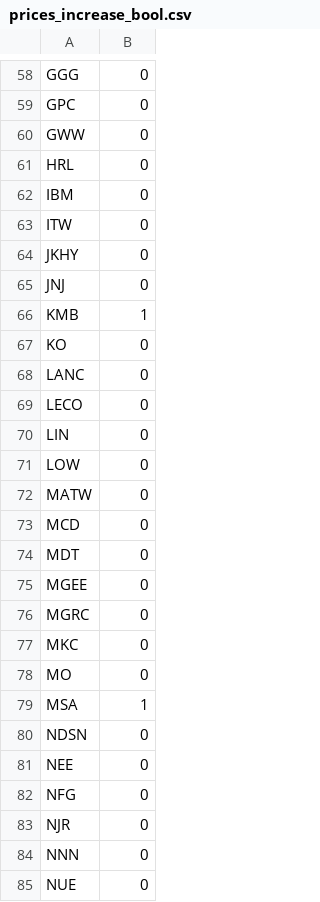
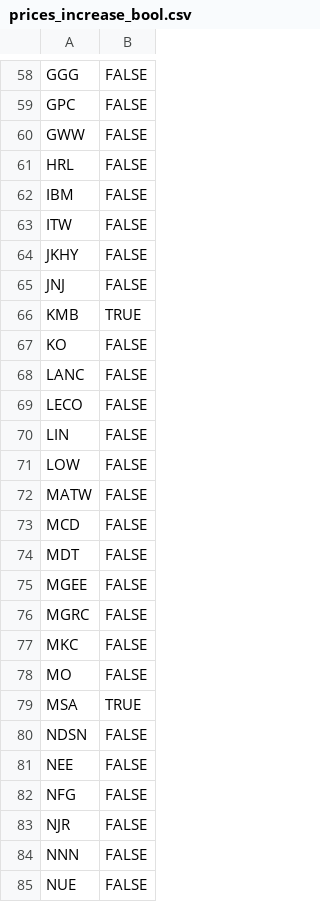
Before and after one commit to ClownChad/Dividend_Champion_Gap_Theory, a CSV file: dividend-champions-gap-theory/prices_increase_bool.csv, drawn as a sheet; only a part is shown, gaps mark what is left out; the diff covers the shown part only; the diff names each change by its address in the sheet, - before the commit and + after, or states it on an @@ line.

```diff
--- a/dividend-champions-gap-theory/prices_increase_bool.csv
+++ b/dividend-champions-gap-theory/prices_increase_bool.csv
-B58:B65: 0
+B58:B65: FALSE
-B66: 1
+B66: TRUE
-B67:B78: 0
+B67:B78: FALSE
-B79: 1
+B79: TRUE
-B80:B85: 0
+B80:B85: FALSE
```
Also changed, not shown: 104 edited cells elsewhere in this file, 12 other files.
